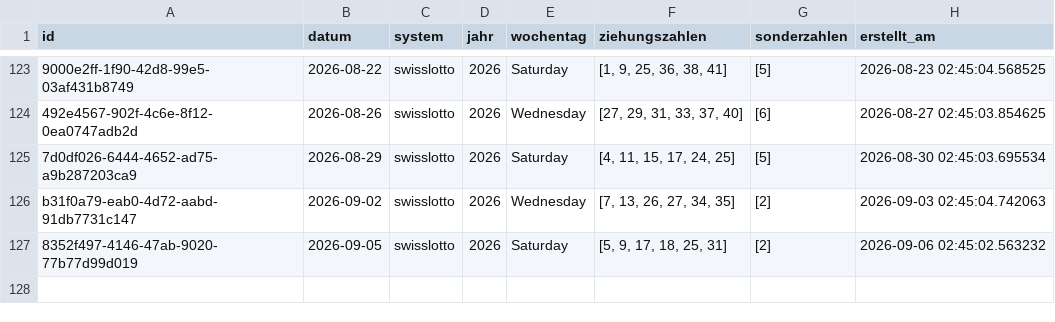
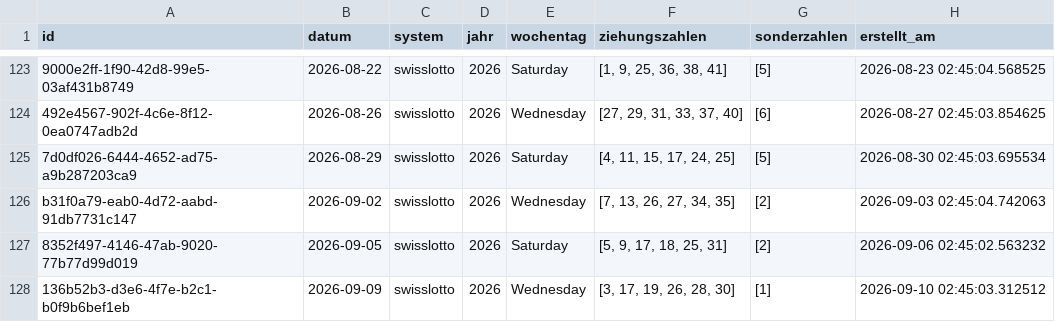
Before and after one commit to braamane/lotto, a CSV file: swisslotto_diff.csv, drawn as a sheet; only a part is shown, gaps mark what is left out; the diff names each change by its address in the sheet, - before the commit and + after, or states it on an @@ line.

Commit message:
📤 Auto-Upload: neue Ziehungen für swisslotto

```diff
--- a/swisslotto_diff.csv
+++ b/swisslotto_diff.csv
+row 128: 136b52b3-d3e6-4f7e-b2c1-b0f9b6bef1eb | 2026-09-09 | swisslotto | 2026 | Wednesday | [3, 17, 19, 26, 28, 30] | [1] | 2026-09-10 02:45:03.312512
```
